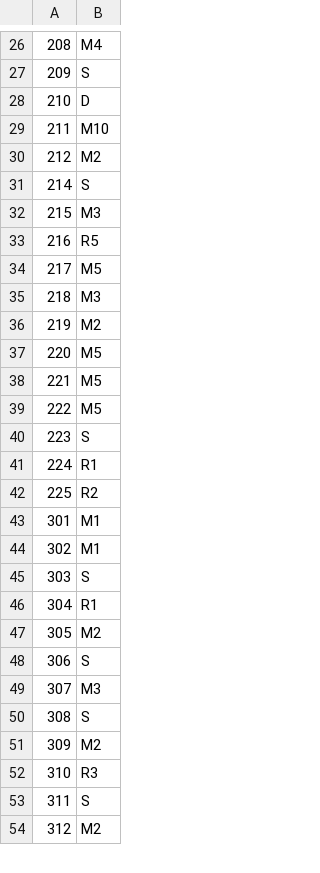
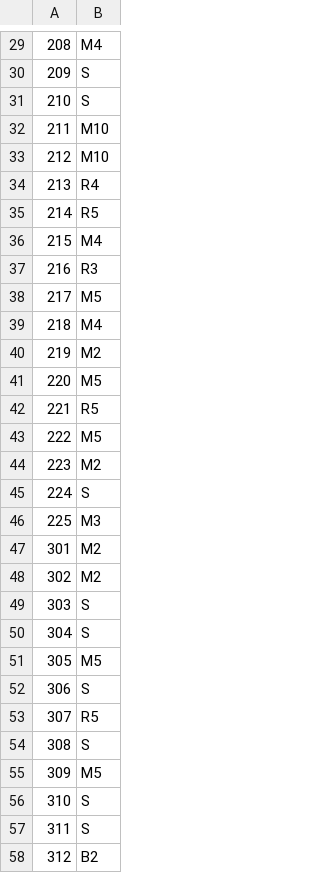
Before and after one commit to DartzLight/FrontierNav, a TSV file: input/probes.tsv, drawn as a sheet; only a part is shown, gaps mark what is left out; the diff covers the shown part only.

```diff
--- a/input/probes.tsv
+++ b/input/probes.tsv
@@ -27,28 +30,29 @@
 209	S
-210	D
+210	S
 211	M10
-212	M2
-214	S
-215	M3
-216	R5
+212	M10
+213	R4
+214	R5
+215	M4
+216	R3
 217	M5
-218	M3
+218	M4
 219	M2
 220	M5
-221	M5
+221	R5
 222	M5
-223	S
-224	R1
-225	R2
-301	M1
-302	M1
+223	M2
+224	S
+225	M3
+301	M2
+302	M2
 303	S
-304	R1
-305	M2
+304	S
+305	M5
 306	S
-307	M3
+307	R5
 308	S
-309	M2
-310	R3
+309	M5
+310	S
 311	S
-312	M2
+312	B2
```
Also changed, not shown: 19 added rows and 43 edited cells elsewhere in this file, input/network.tsv, input/sites.tsv, 1 other file.
